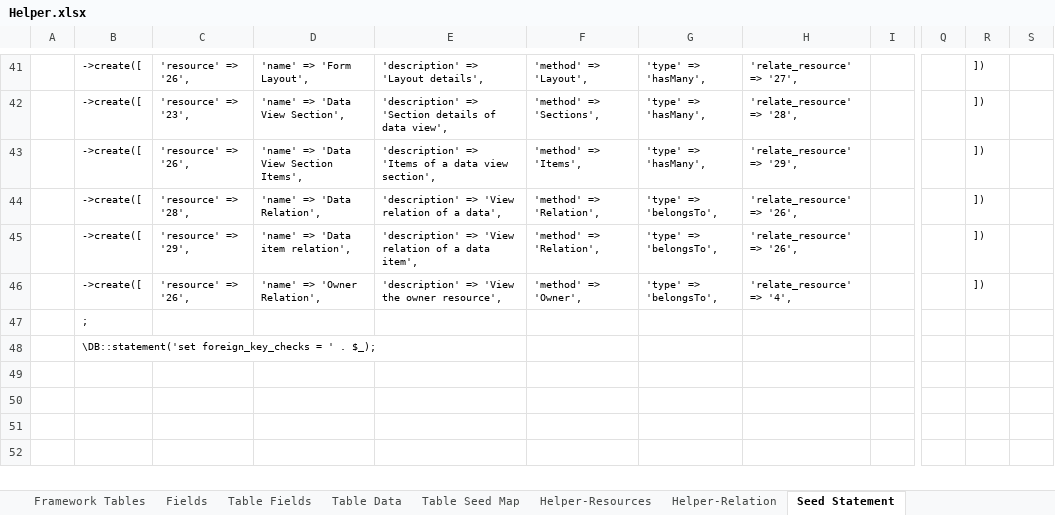
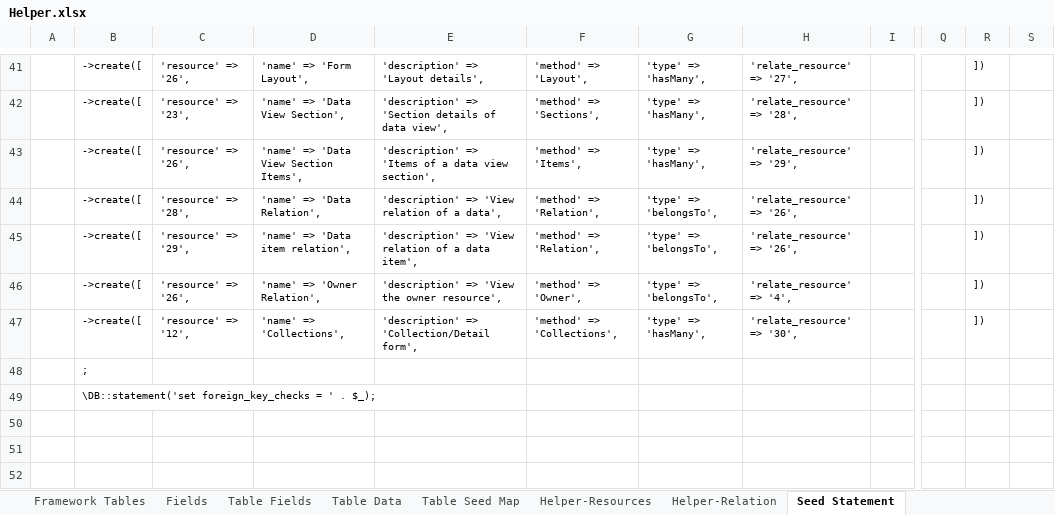
Before and after one commit to MilestoneInnovativeTechnologies/Appframe, an Excel workbook: Helper.xlsx, sheet Seed Statement, drawn as a sheet; only a part is shown, gaps mark what is left out; values as stored, in another font and other column widths than the file's, no borders; the diff names each change by its address in the sheet, - before the commit and + after, or states it on an @@ line.

Commit message:
New Table, Resource Form Collection Added

```diff
--- a/Helper.xlsx (sheet Seed Statement)
+++ b/Helper.xlsx (sheet Seed Statement)
-B47: ;
+B47: ->create([
-C47: (empty)
+C47: 'resource' => '12',
-D47: (empty)
+D47: 'name' => 'Collections',
-E47: (empty)
+E47: 'description' => 'Collection/Detail form',
-F47: (empty)
+F47: 'method' => 'Collections',
-G47: (empty)
+G47: 'type' => 'hasMany',
-H47: (empty)
+H47: 'relate_resource' => '30',
-R47: (empty)
+R47: ])
-B48: \DB::statement('set foreign_key_checks = ' . $_);
+B48: ;
-B49: (empty)
+B49: \DB::statement('set foreign_key_checks = ' . $_);
```
Also changed, not shown: sheet Table Data, sheet Helper-Relation, sheet Helper-Resources, formulas that keep their value, hidden cells, 3 other files.
